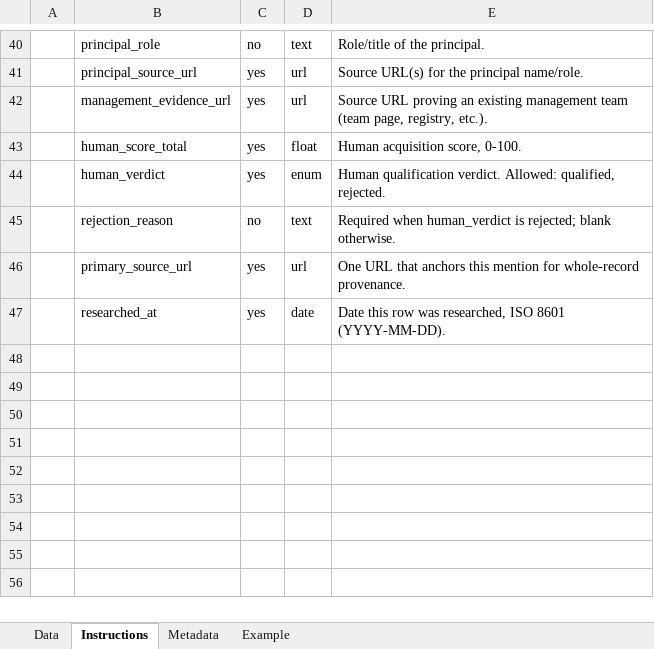
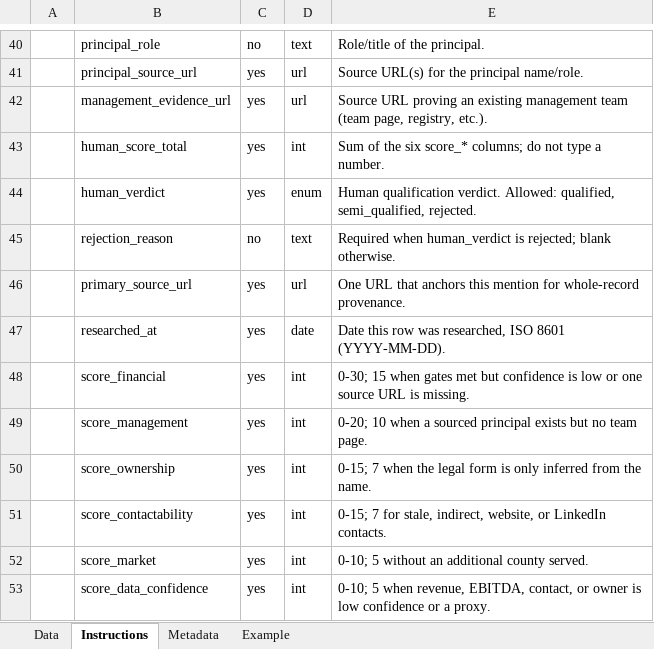
Before and after one commit to karthik-raja17/AcquiScout, an Excel workbook: data/raw/golden_v1.xlsx, sheet Instructions, drawn as a sheet; only a part is shown, gaps mark what is left out; values as stored, in another font and other column widths than the file's, no borders; the diff names each change by its address in the sheet, - before the commit and + after, or states it on an @@ line.

```diff
--- a/data/raw/golden_v1.xlsx (sheet Instructions)
+++ b/data/raw/golden_v1.xlsx (sheet Instructions)
-D43: float
+D43: int
-E43: Human acquisition score, 0-100.
+E43: Sum of the six score_* columns; do not type a number.
-E44: …Allowed: qualified, rejected.
+E44: …Allowed: qualified, semi_qualified, rejected.
+row 48:  | score_financial | yes | int | 0-30; 15 when gates met but confidence is low or one source URL is missing.
+row 49:  | score_management | yes | int | 0-20; 10 when a sourced principal exists but no team page.
+row 50:  | score_ownership | yes | int | 0-15; 7 when the legal form is only inferred from the name.
+row 51:  | score_contactability | yes | int | 0-15; 7 for stale, indirect, website, or LinkedIn contacts.
+row 52:  | score_market | yes | int | 0-10; 5 without an additional county served.
+row 53:  | score_data_confidence | yes | int | 0-10; 5 when revenue, EBITDA, contact, or owner is low confidence or a proxy.
```
Also changed, not shown: sheet Data, 9 other files.
